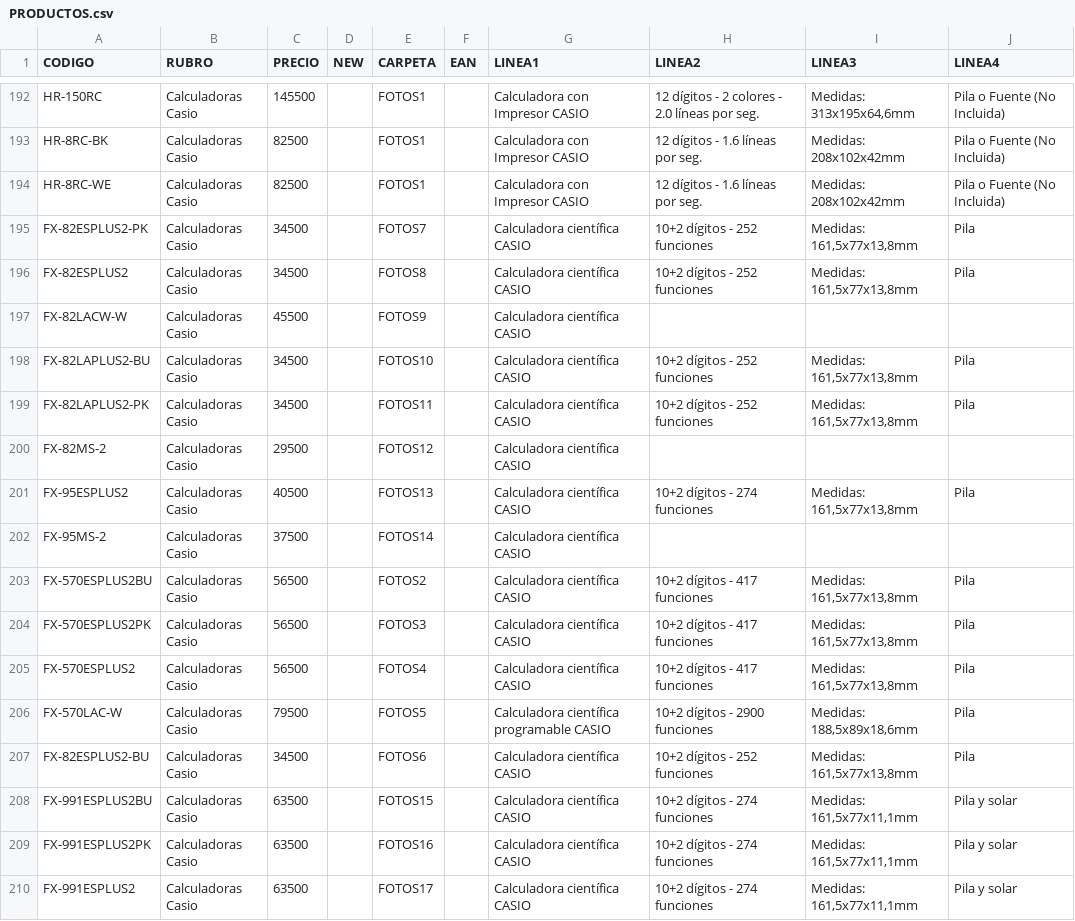
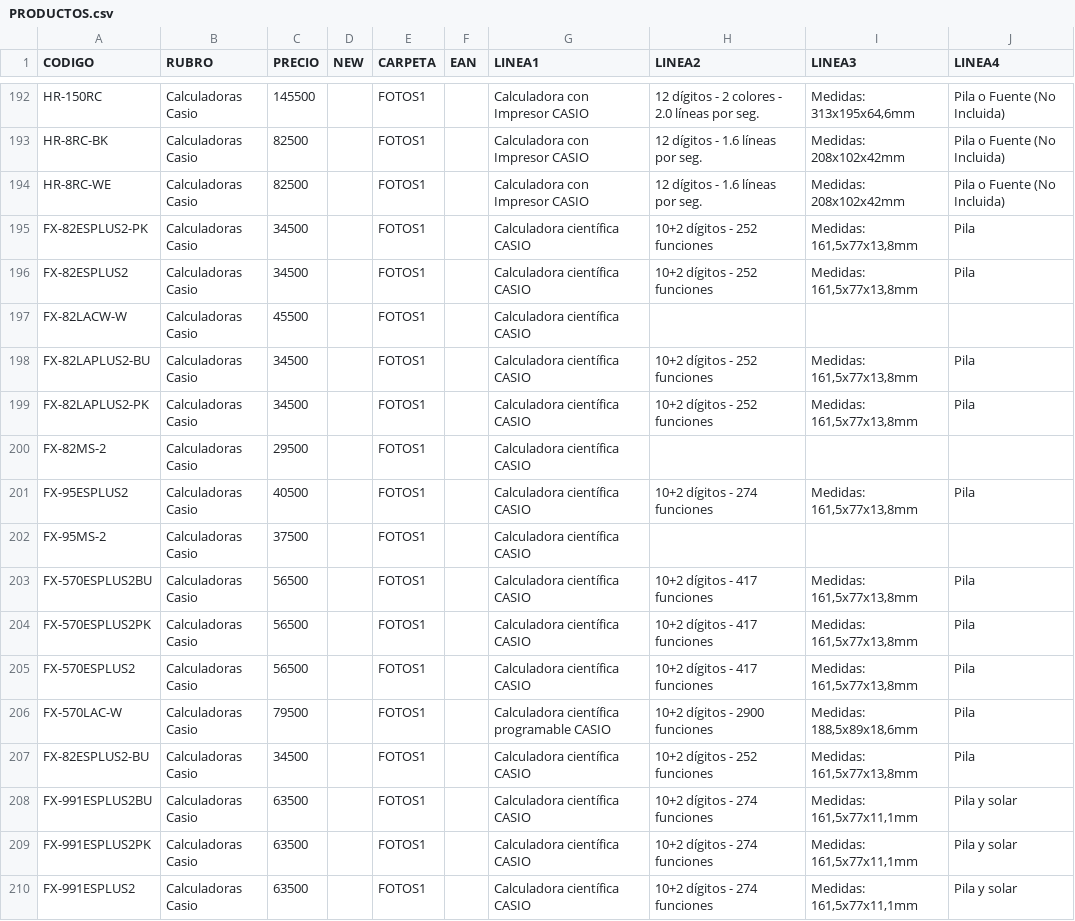
Before and after one commit to DaihatsuHub/CATALOGO-GENERAL, a CSV file: PRODUCTOS.csv, drawn as a sheet; only a part is shown, gaps mark what is left out.

Commit message:
Add files via upload

```diff
--- a/PRODUCTOS.csv
+++ b/PRODUCTOS.csv
@@ -194,17 +194,17 @@ HR-8RC-BK;Calculadoras Casio;82500;;FOTOS1;;Calculadora con Impresor CASIO;12 d
 HR-8RC-WE;Calculadoras Casio;82500;;FOTOS1;;Calculadora con Impresor CASIO;12 dígitos - 1.6 líneas por seg.;Medidas: 208x102x42mm;Pila o Fuente (No Incluida)
-FX-82ESPLUS2-PK;Calculadoras Casio;34500;;FOTOS7;;Calculadora científica CASIO;10+2 dígitos - 252 funciones;Medidas: 161,5x77x13,8mm;Pila
-FX-82ESPLUS2;Calculadoras Casio;34500;;FOTOS8;;Calculadora científica CASIO;10+2 dígitos - 252 funciones;Medidas: 161,5x77x13,8mm;Pila
-FX-82LACW-W;Calculadoras Casio;45500;;FOTOS9;;Calculadora científica CASIO;;;
-FX-82LAPLUS2-BU;Calculadoras Casio;34500;;FOTOS10;;Calculadora científica CASIO;10+2 dígitos - 252 funciones;Medidas: 161,5x77x13,8mm;Pila
-FX-82LAPLUS2-PK;Calculadoras Casio;34500;;FOTOS11;;Calculadora científica CASIO;10+2 dígitos - 252 funciones;Medidas: 161,5x77x13,8mm;Pila
-FX-82MS-2;Calculadoras Casio;29500;;FOTOS12;;Calculadora científica CASIO;;;
-FX-95ESPLUS2;Calculadoras Casio;40500;;FOTOS13;;Calculadora científica CASIO;10+2 dígitos - 274 funciones;Medidas: 161,5x77x13,8mm;Pila
-FX-95MS-2;Calculadoras Casio;37500;;FOTOS14;;Calculadora científica CASIO;;;
-FX-570ESPLUS2BU;Calculadoras Casio;56500;;FOTOS2;;Calculadora científica CASIO;10+2 dígitos - 417 funciones;Medidas: 161,5x77x13,8mm;Pila
-FX-570ESPLUS2PK;Calculadoras Casio;56500;;FOTOS3;;Calculadora científica CASIO;10+2 dígitos - 417 funciones;Medidas: 161,5x77x13,8mm;Pila
-FX-570ESPLUS2;Calculadoras Casio;56500;;FOTOS4;;Calculadora científica CASIO;10+2 dígitos - 417 funciones;Medidas: 161,5x77x13,8mm;Pila
-FX-570LAC-W;Calculadoras Casio;79500;;FOTOS5;;Calculadora científica programable CASIO;10+2 dígitos - 2900 funciones;Medidas: 188,5x89x18,6mm;Pila
-FX-82ESPLUS2-BU;Calculadoras Casio;34500;;FOTOS6;;Calculadora científica CASIO;10+2 dígitos - 252 funciones;Medidas: 161,5x77x13,8mm;Pila
-FX-991ESPLUS2BU;Calculadoras Casio;63500;;FOTOS15;;Calculadora científica CASIO;10+2 dígitos - 274 funciones;Medidas: 161,5x77x11,1mm;Pila y solar
-FX-991ESPLUS2PK;Calculadoras Casio;63500;;FOTOS16;;Calculadora científica CASIO;10+2 dígitos - 274 funciones;Medidas: 161,5x77x11,1mm;Pila y solar
-FX-991ESPLUS2;Calculadoras Casio;63500;;FOTOS17;;Calculadora científica CASIO;10+2 dígitos - 274 funciones;Medidas: 161,5x77x11,1mm;Pila y solar
+FX-82ESPLUS2-PK;Calculadoras Casio;34500;;FOTOS1;;Calculadora científica CASIO;10+2 dígitos - 252 funciones;Medidas: 161,5x77x13,8mm;Pila
+FX-82ESPLUS2;Calculadoras Casio;34500;;FOTOS1;;Calculadora científica CASIO;10+2 dígitos - 252 funciones;Medidas: 161,5x77x13,8mm;Pila
+FX-82LACW-W;Calculadoras Casio;45500;;FOTOS1;;Calculadora científica CASIO;;;
+FX-82LAPLUS2-BU;Calculadoras Casio;34500;;FOTOS1;;Calculadora científica CASIO;10+2 dígitos - 252 funciones;Medidas: 161,5x77x13,8mm;Pila
+FX-82LAPLUS2-PK;Calculadoras Casio;34500;;FOTOS1;;Calculadora científica CASIO;10+2 dígitos - 252 funciones;Medidas: 161,5x77x13,8mm;Pila
+FX-82MS-2;Calculadoras Casio;29500;;FOTOS1;;Calculadora científica CASIO;;;
+FX-95ESPLUS2;Calculadoras Casio;40500;;FOTOS1;;Calculadora científica CASIO;10+2 dígitos - 274 funciones;Medidas: 161,5x77x13,8mm;Pila
+FX-95MS-2;Calculadoras Casio;37500;;FOTOS1;;Calculadora científica CASIO;;;
+FX-570ESPLUS2BU;Calculadoras Casio;56500;;FOTOS1;;Calculadora científica CASIO;10+2 dígitos - 417 funciones;Medidas: 161,5x77x13,8mm;Pila
+FX-570ESPLUS2PK;Calculadoras Casio;56500;;FOTOS1;;Calculadora científica CASIO;10+2 dígitos - 417 funciones;Medidas: 161,5x77x13,8mm;Pila
+FX-570ESPLUS2;Calculadoras Casio;56500;;FOTOS1;;Calculadora científica CASIO;10+2 dígitos - 417 funciones;Medidas: 161,5x77x13,8mm;Pila
+FX-570LAC-W;Calculadoras Casio;79500;;FOTOS1;;Calculadora científica programable CASIO;10+2 dígitos - 2900 funciones;Medidas: 188,5x89x18,6mm;Pila
+FX-82ESPLUS2-BU;Calculadoras Casio;34500;;FOTOS1;;Calculadora científica CASIO;10+2 dígitos - 252 funciones;Medidas: 161,5x77x13,8mm;Pila
+FX-991ESPLUS2BU;Calculadoras Casio;63500;;FOTOS1;;Calculadora científica CASIO;10+2 dígitos - 274 funciones;Medidas: 161,5x77x11,1mm;Pila y solar
+FX-991ESPLUS2PK;Calculadoras Casio;63500;;FOTOS1;;Calculadora científica CASIO;10+2 dígitos - 274 funciones;Medidas: 161,5x77x11,1mm;Pila y solar
+FX-991ESPLUS2;Calculadoras Casio;63500;;FOTOS1;;Calculadora científica CASIO;10+2 dígitos - 274 funciones;Medidas: 161,5x77x11,1mm;Pila y solar
```
